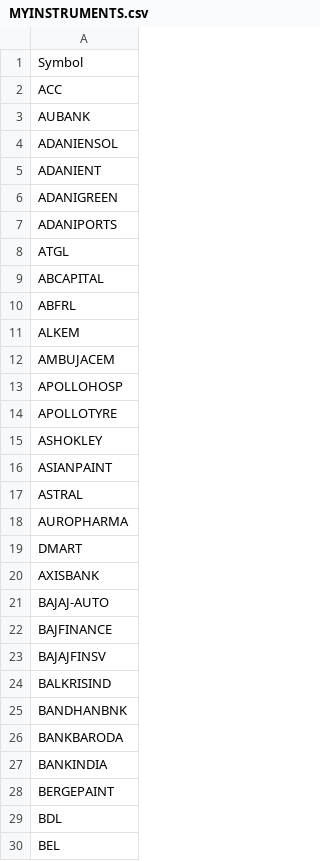
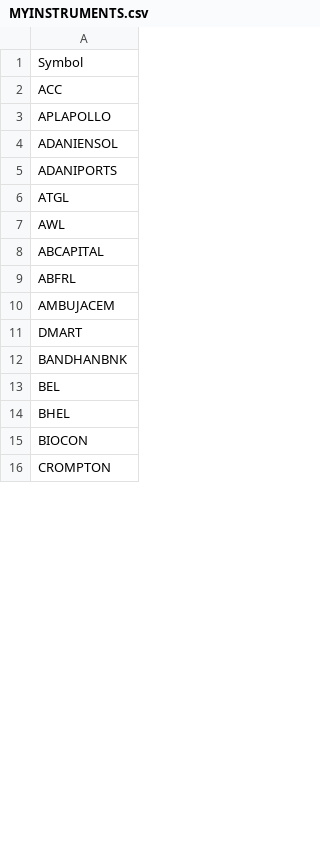
Before and after one commit to PulkitChadha125/BigBoss7starEquityProject, a CSV file: MYINSTRUMENTS.csv, drawn as a sheet; only a part is shown; the shorter side is filled out with more unchanged rows; the diff covers the shown part only.

```diff
--- a/MYINSTRUMENTS.csv
+++ b/MYINSTRUMENTS.csv
@@ -2,29 +2,12 @@ Symbol
 ACC
-AUBANK
+APLAPOLLO
 ADANIENSOL
-ADANIENT
-ADANIGREEN
 ADANIPORTS
 ATGL
+AWL
 ABCAPITAL
 ABFRL
-ALKEM
 AMBUJACEM
-APOLLOHOSP
-APOLLOTYRE
-ASHOKLEY
-ASIANPAINT
-ASTRAL
-AUROPHARMA
 DMART
-AXISBANK
-BAJAJ-AUTO
-BAJFINANCE
-BAJAJFINSV
-BALKRISIND
 BANDHANBNK
-BANKBARODA
-BANKINDIA
-BERGEPAINT
-BDL
 BEL
```
Also changed, not shown: 38 added rows, 14 removed rows and 4 edited cells elsewhere in this file, 45MinHighLow.csv, Scanner2.csv, 4 other files.
